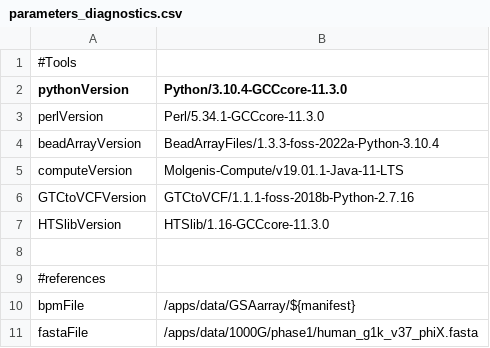
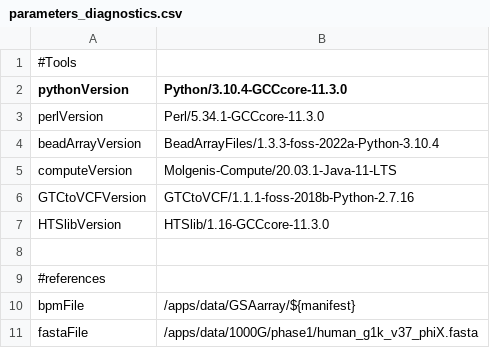
Before and after one commit to molgenis/GAP, a CSV file: parameters_diagnostics.csv, drawn as a sheet; only a part is shown.

Commit message:
updated molgenis compute version

```diff
--- a/parameters_diagnostics.csv
+++ b/parameters_diagnostics.csv
@@ -4,3 +4,3 @@ perlVersion,Perl/5.34.1-GCCcore-11.3.0
 beadArrayVersion,BeadArrayFiles/1.3.3-foss-2022a-Python-3.10.4
-computeVersion,Molgenis-Compute/v19.01.1-Java-11-LTS
+computeVersion,Molgenis-Compute/20.03.1-Java-11-LTS
 GTCtoVCFVersion,GTCtoVCF/1.1.1-foss-2018b-Python-2.7.16
```
